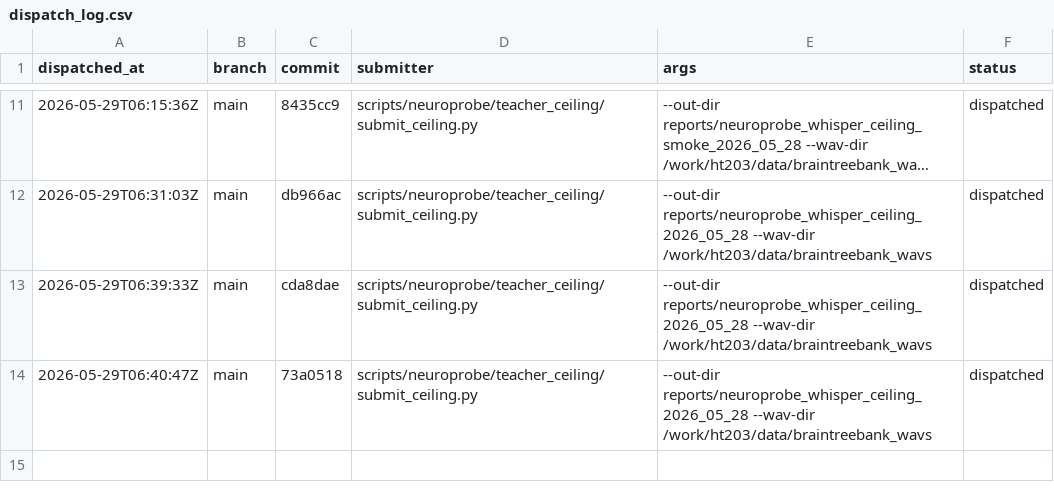
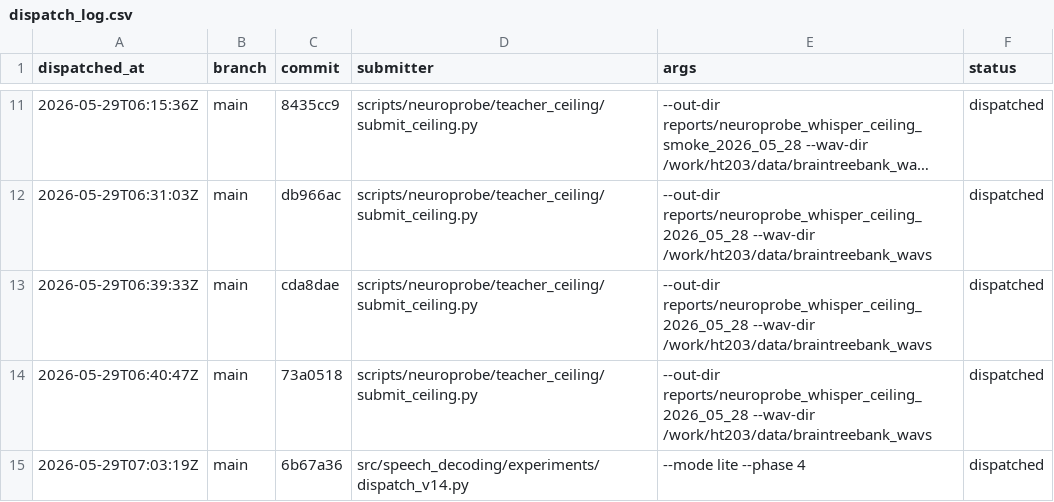
Before and after one commit to bentang18/spatialconv_neural_speech_decoding, a CSV file: docs/experiments/dispatch_log.csv, drawn as a sheet; only a part is shown, gaps mark what is left out; long unchanged cells end in ….

```diff
--- a/docs/experiments/dispatch_log.csv
+++ b/docs/experiments/dispatch_log.csv
@@ -14 +14,2 @@ dispatched_at,branch,commit,submitter,args,status
 2026-05-29T06:40:47Z,main,73a0518,scripts/neuroprobe/teacher_ceiling/submit_ceiling.py,"--out-dir reports/neuroprobe_whisper_ceiling_2026_05_28 --wav-dir /work/ht203/data/braintreebank_wavs",dispatched
+2026-05-29T07:03:19Z,main,6b67a36,src/speech_decoding/experiments/dispatch_v14.py,"--mode lite --phase 4",dispatched
```
Also changed, not shown: 1 other file.
